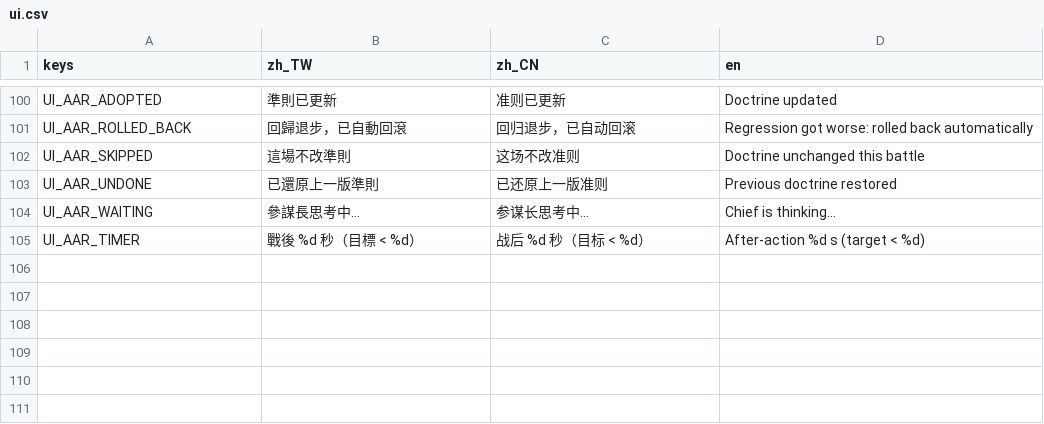
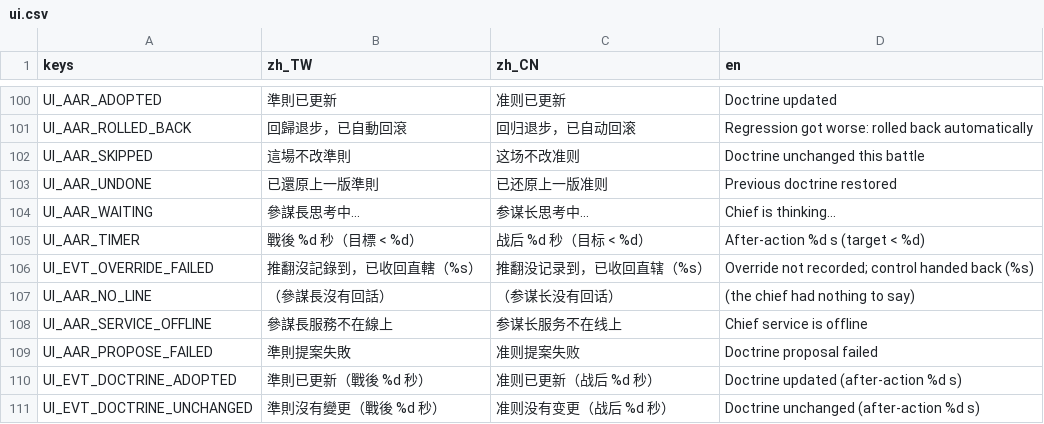
Before and after one commit to philip2023920-max/xiaoye-legal, a CSV file: ai-commander-game/godot/i18n/ui.csv, drawn as a sheet; only a part is shown, gaps mark what is left out.

```diff
--- a/ai-commander-game/godot/i18n/ui.csv
+++ b/ai-commander-game/godot/i18n/ui.csv
@@ -105 +105,7 @@ UI_AAR_WAITING,參謀長思考中…,参谋长思考中…,Chief is thinking…
 UI_AAR_TIMER,戰後 %d 秒（目標 < %d）,战后 %d 秒（目标 < %d）,After-action %d s (target < %d)
+UI_EVT_OVERRIDE_FAILED,推翻沒記錄到，已收回直轄（%s）,推翻没记录到，已收回直辖（%s）,Override not recorded; control handed back (%s)
+UI_AAR_NO_LINE,（參謀長沒有回話）,（参谋长没有回话）,(the chief had nothing to say)
+UI_AAR_SERVICE_OFFLINE,參謀長服務不在線上,参谋长服务不在线上,Chief service is offline
+UI_AAR_PROPOSE_FAILED,準則提案失敗,准则提案失败,Doctrine proposal failed
+UI_EVT_DOCTRINE_ADOPTED,準則已更新（戰後 %d 秒）,准则已更新（战后 %d 秒）,Doctrine updated (after-action %d s)
+UI_EVT_DOCTRINE_UNCHANGED,準則沒有變更（戰後 %d 秒）,准则没有变更（战后 %d 秒）,Doctrine unchanged (after-action %d s)
```
Also changed, not shown: 15 other files.
